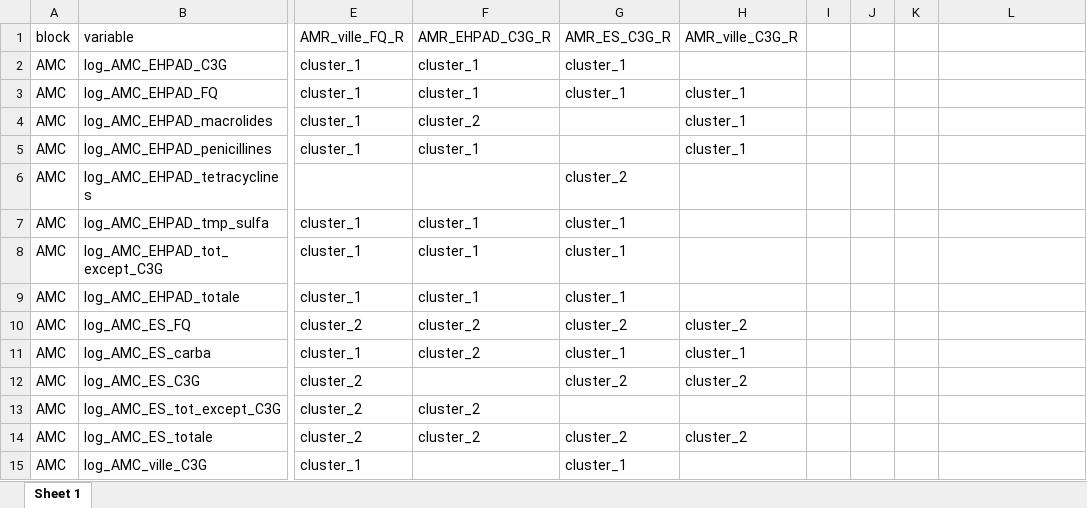
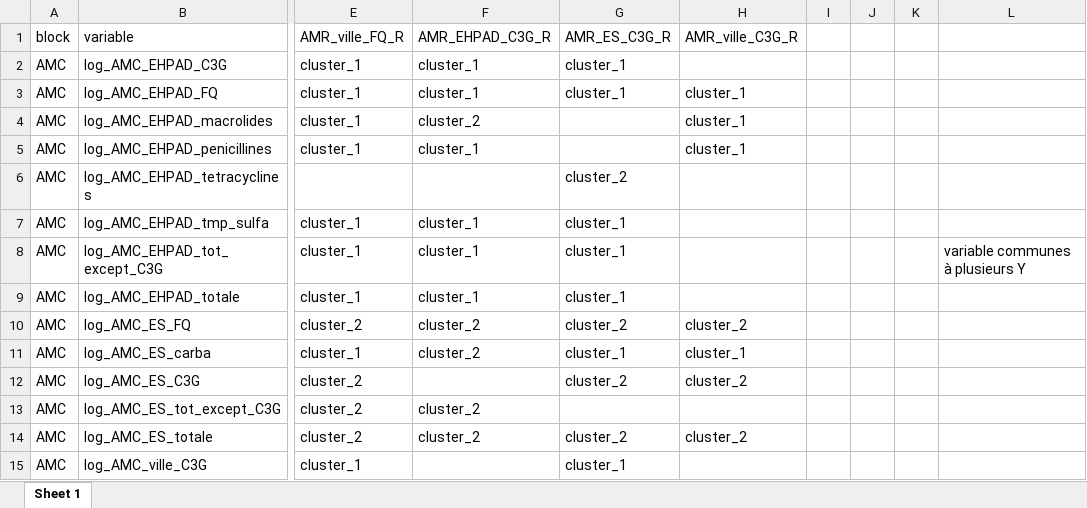
Before and after one commit to GMarTT/functional_study, an Excel workbook: tables_clusters_par_block/tableau_recapitulatif_clustvar_final.xlsx, sheet Sheet 1, drawn as a sheet; only a part is shown, gaps mark what is left out; values as stored, in another font and other column widths than the file's, no cell formats; the diff names each change by its address in the sheet, - before the commit and + after, or states it on an @@ line.

```diff
--- a/tables_clusters_par_block/tableau_recapitulatif_clustvar_final.xlsx (sheet Sheet 1)
+++ b/tables_clusters_par_block/tableau_recapitulatif_clustvar_final.xlsx (sheet Sheet 1)
-L8: (empty)
+L8: variable communes à plusieurs Y
```
Also changed, not shown: cell formats, 2 other files.
